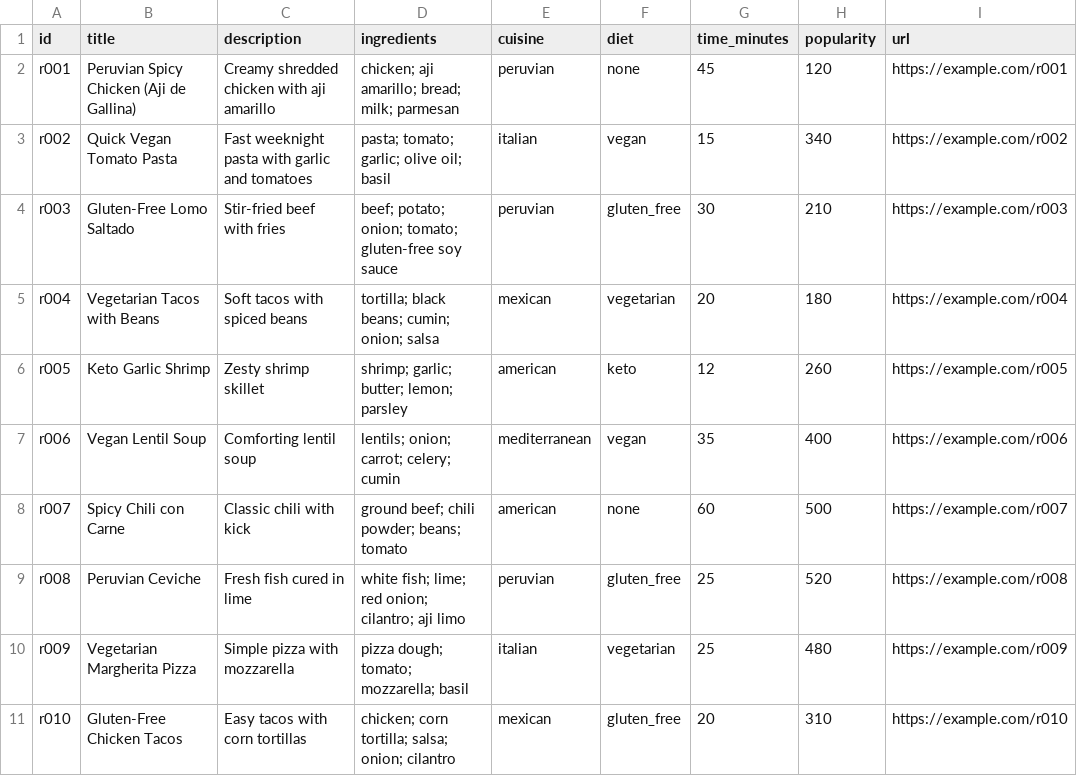
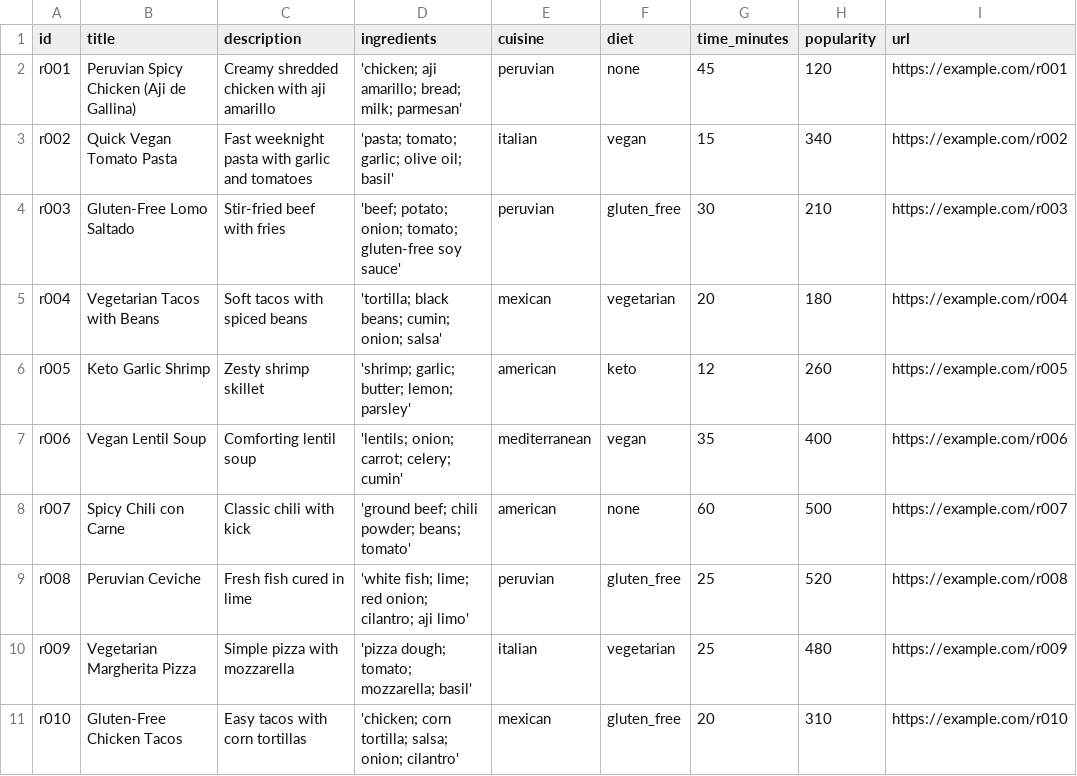
Before and after one commit to hectorluisalamo/ai-recipe-recommender, a CSV file: data/recipes_sample.csv, drawn as a sheet.

```diff
--- a/data/recipes_sample.csv
+++ b/data/recipes_sample.csv
@@ -1,11 +1,11 @@
 id,title,description,ingredients,cuisine,diet,time_minutes,popularity,url
-r001,Peruvian Spicy Chicken (Aji de Gallina),Creamy shredded chicken with aji amarillo,"chicken; aji amarillo; bread; milk; parmesan",peruvian,none,45,120,https://example.com/r001
-r002,Quick Vegan Tomato Pasta,Fast weeknight pasta with garlic and tomatoes,"pasta; tomato; garlic; olive oil; basil",italian,vegan,15,340,https://example.com/r002
-r003,Gluten-Free Lomo Saltado,Stir-fried beef with fries,"beef; potato; onion; tomato; gluten-free soy sauce",peruvian,gluten_free,30,210,https://example.com/r003
-r004,Vegetarian Tacos with Beans,Soft tacos with spiced beans,"tortilla; black beans; cumin; onion; salsa",mexican,vegetarian,20,180,https://example.com/r004
-r005,Keto Garlic Shrimp,Zesty shrimp skillet,"shrimp; garlic; butter; lemon; parsley",american,keto,12,260,https://example.com/r005
-r006,Vegan Lentil Soup,Comforting lentil soup,"lentils; onion; carrot; celery; cumin",mediterranean,vegan,35,400,https://example.com/r006
-r007,Spicy Chili con Carne,Classic chili with kick,"ground beef; chili powder; beans; tomato",american,none,60,500,https://example.com/r007
-r008,Peruvian Ceviche,Fresh fish cured in lime,"white fish; lime; red onion; cilantro; aji limo",peruvian,gluten_free,25,520,https://example.com/r008
-r009,Vegetarian Margherita Pizza,Simple pizza with mozzarella,"pizza dough; tomato; mozzarella; basil",italian,vegetarian,25,480,https://example.com/r009
-r010,Gluten-Free Chicken Tacos,Easy tacos with corn tortillas,"chicken; corn tortilla; salsa; onion; cilantro",mexican,gluten_free,20,310,https://example.com/r010
+r001,Peruvian Spicy Chicken (Aji de Gallina),Creamy shredded chicken with aji amarillo,'chicken; aji amarillo; bread; milk; parmesan',peruvian,none,45,120,https://example.com/r001
+r002,Quick Vegan Tomato Pasta,Fast weeknight pasta with garlic and tomatoes,'pasta; tomato; garlic; olive oil; basil',italian,vegan,15,340,https://example.com/r002
+r003,Gluten-Free Lomo Saltado,Stir-fried beef with fries,'beef; potato; onion; tomato; gluten-free soy sauce',peruvian,gluten_free,30,210,https://example.com/r003
+r004,Vegetarian Tacos with Beans,Soft tacos with spiced beans,'tortilla; black beans; cumin; onion; salsa',mexican,vegetarian,20,180,https://example.com/r004
+r005,Keto Garlic Shrimp,Zesty shrimp skillet,'shrimp; garlic; butter; lemon; parsley',american,keto,12,260,https://example.com/r005
+r006,Vegan Lentil Soup,Comforting lentil soup,'lentils; onion; carrot; celery; cumin',mediterranean,vegan,35,400,https://example.com/r006
+r007,Spicy Chili con Carne,Classic chili with kick,'ground beef; chili powder; beans; tomato',american,none,60,500,https://example.com/r007
+r008,Peruvian Ceviche,Fresh fish cured in lime,'white fish; lime; red onion; cilantro; aji limo',peruvian,gluten_free,25,520,https://example.com/r008
+r009,Vegetarian Margherita Pizza,Simple pizza with mozzarella,'pizza dough; tomato; mozzarella; basil',italian,vegetarian,25,480,https://example.com/r009
+r010,Gluten-Free Chicken Tacos,Easy tacos with corn tortillas,'chicken; corn tortilla; salsa; onion; cilantro',mexican,gluten_free,20,310,https://example.com/r010
```
Also changed, not shown: 7 other files.
